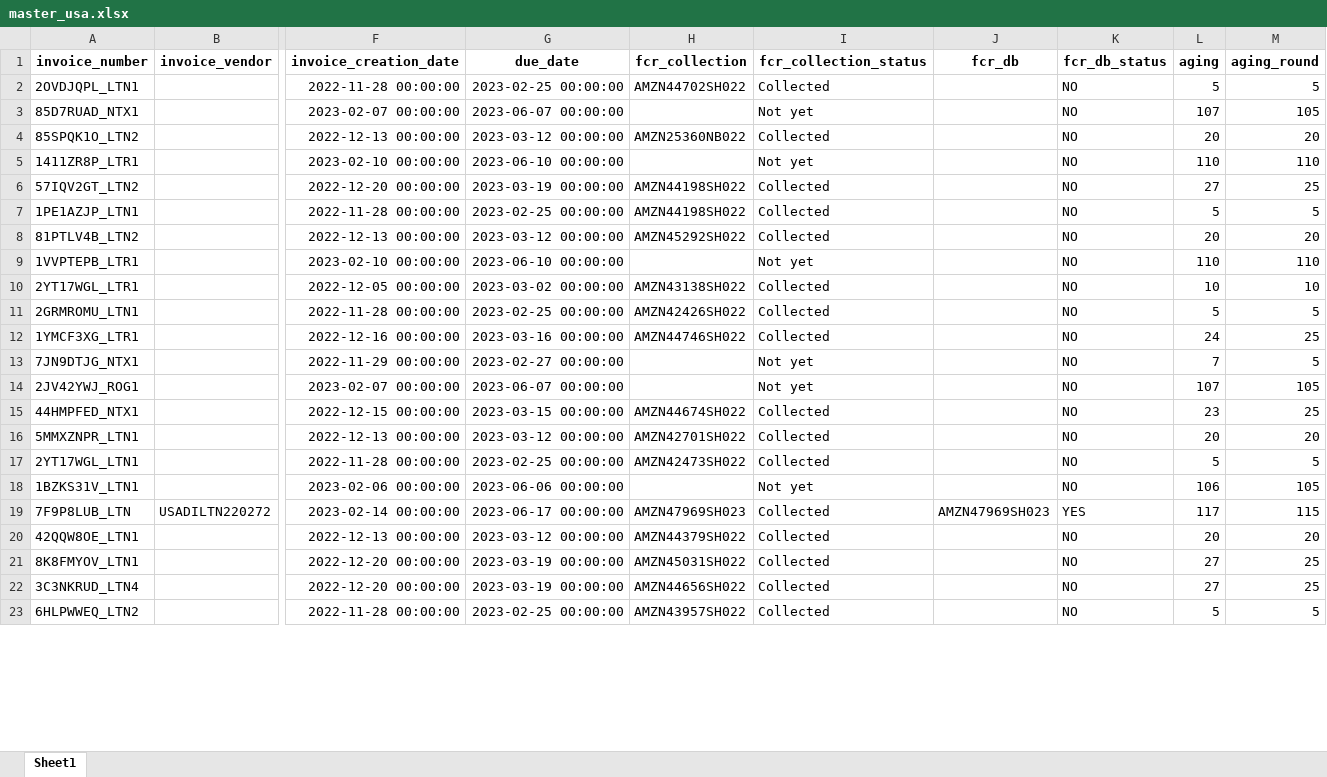
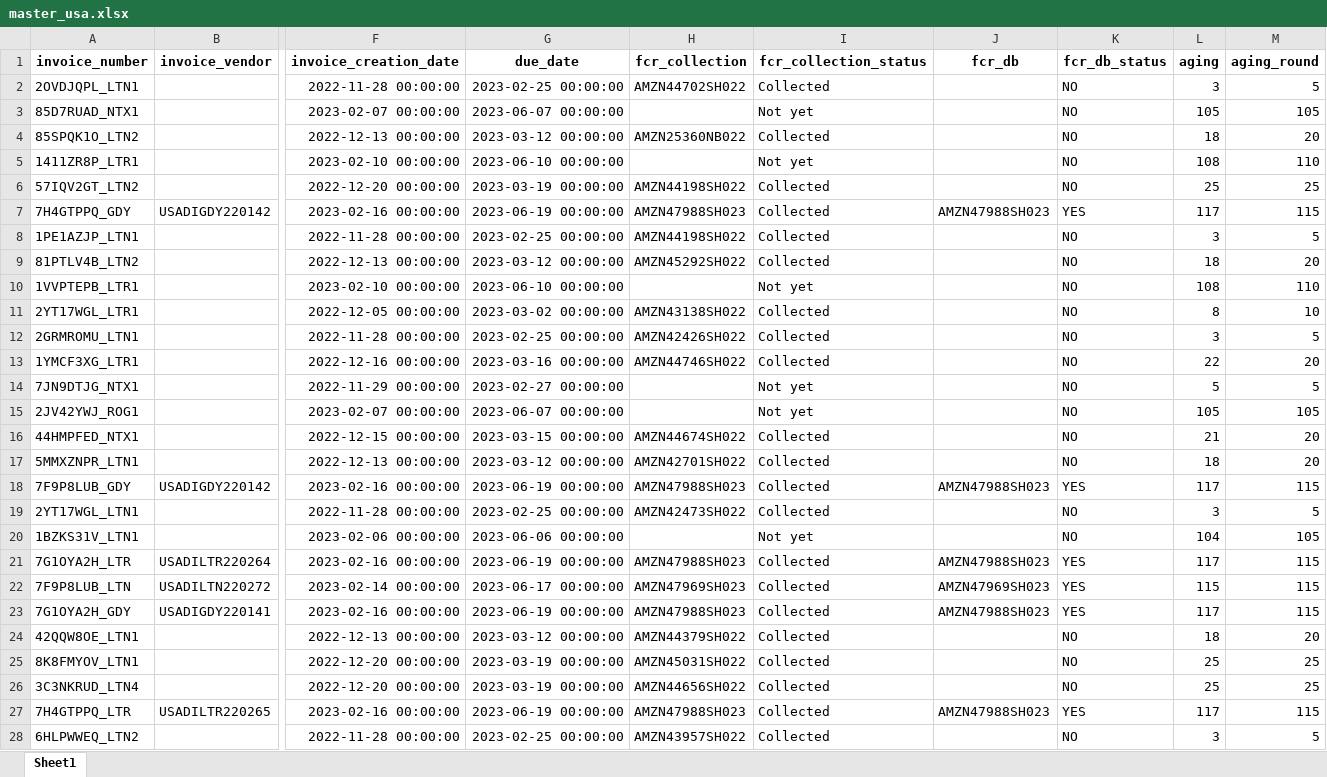
Before and after one commit to duy612/yes4all_invoice, an Excel workbook: master_usa.xlsx, sheet Sheet1, drawn as a sheet; only a part is shown, gaps mark what is left out; values as stored, in another font and other column widths than the file's, no borders; conditional formats not drawn; addresses are those after the commit; rows hold the shown columns only; the diff covers the shown part only; the diff names each change by its address in the sheet, - before the commit and + after, or states it on an @@ line.

```diff
--- a/master_usa.xlsx (sheet Sheet1)
+++ b/master_usa.xlsx (sheet Sheet1)
-L2 (aging): 5
+L2 (aging): 3
-L3 (aging): 107
+L3 (aging): 105
-L4 (aging): 20
+L4 (aging): 18
-L5 (aging): 110
+L5 (aging): 108
-L6 (aging): 27
+L6 (aging): 25
+row 7: 7H4GTPPQ_GDY | USADIGDY220142 | 2023-02-16 00:00:00 | 2023-06-19 00:00:00 | AMZN47988SH023 | Collected | AMZN47988SH023 | YES | 117 | 115
-L8 (aging): 5
+L8 (aging): 3
-L9 (aging): 20
+L9 (aging): 18
-L10 (aging): 110
+L10 (aging): 108
-L11 (aging): 10
+L11 (aging): 8
-L12 (aging): 5
+L12 (aging): 3
-L13 (aging): 24
+L13 (aging): 22
-M13 (aging_round): 25
+M13 (aging_round): 20
-L14 (aging): 7
+L14 (aging): 5
-L15 (aging): 107
+L15 (aging): 105
-L16 (aging): 23
+L16 (aging): 21
-M16 (aging_round): 25
+M16 (aging_round): 20
-L17 (aging): 20
+L17 (aging): 18
+row 18: 7F9P8LUB_GDY | USADIGDY220142 | 2023-02-16 00:00:00 | 2023-06-19 00:00:00 | AMZN47988SH023 | Collected | AMZN47988SH023 | YES | 117 | 115
-L19 (aging): 5
+L19 (aging): 3
-L20 (aging): 106
+L20 (aging): 104
+row 21: 7G1OYA2H_LTR | USADILTR220264 | 2023-02-16 00:00:00 | 2023-06-19 00:00:00 | AMZN47988SH023 | Collected | AMZN47988SH023 | YES | 117 | 115
-L22 (aging): 117
+L22 (aging): 115
+row 23: 7G1OYA2H_GDY | USADIGDY220141 | 2023-02-16 00:00:00 | 2023-06-19 00:00:00 | AMZN47988SH023 | Collected | AMZN47988SH023 | YES | 117 | 115
-L24 (aging): 20
+L24 (aging): 18
-L25:L26 (aging): 27
+L25:L26 (aging): 25
+row 27: 7H4GTPPQ_LTR | USADILTR220265 | 2023-02-16 00:00:00 | 2023-06-19 00:00:00 | AMZN47988SH023 | Collected | AMZN47988SH023 | YES | 117 | 115
-L28 (aging): 5
+L28 (aging): 3
```
Also changed, not shown: 40 added rows, 16 removed rows and 78 edited cells elsewhere in this sheet, master_inter.xlsx, mirror.xlsx, 1 other file.
